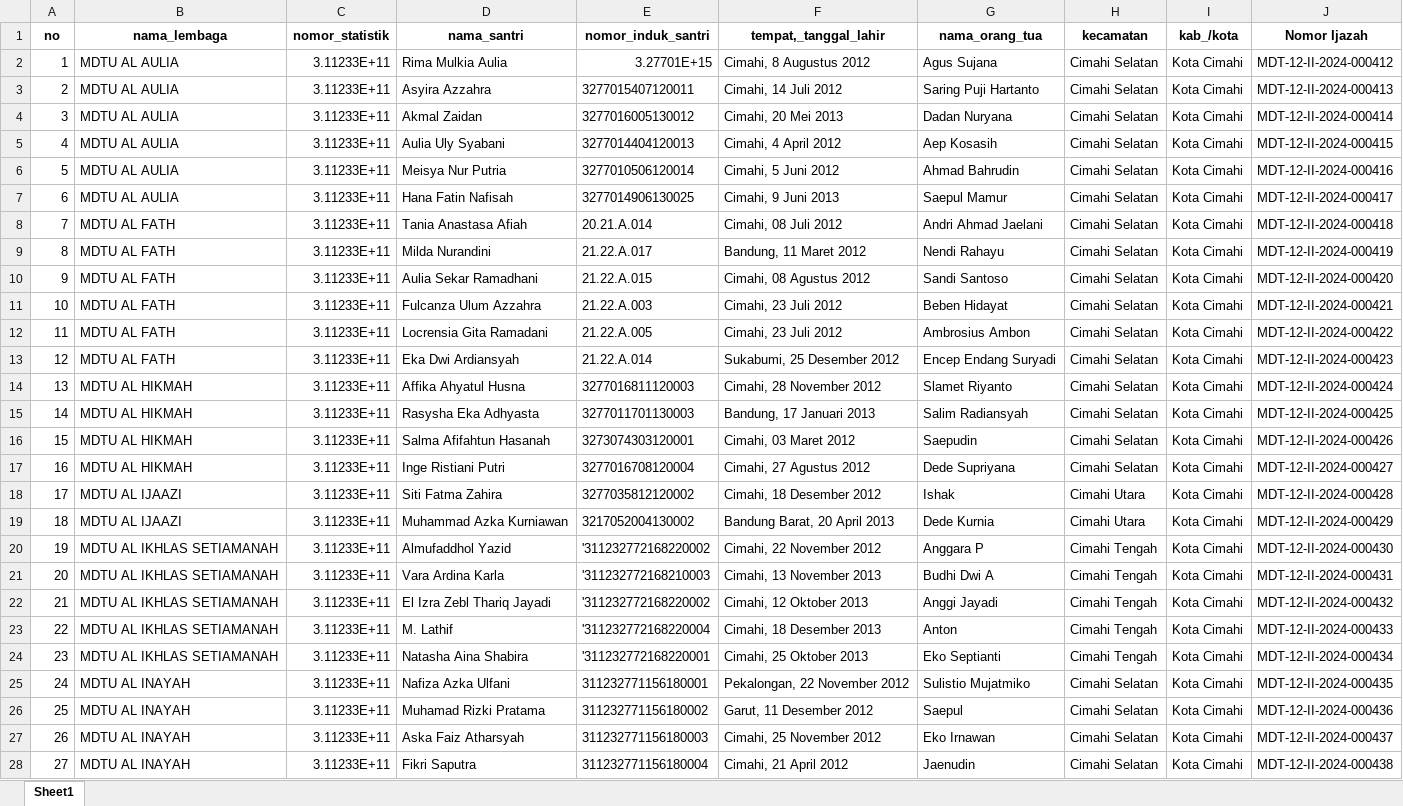
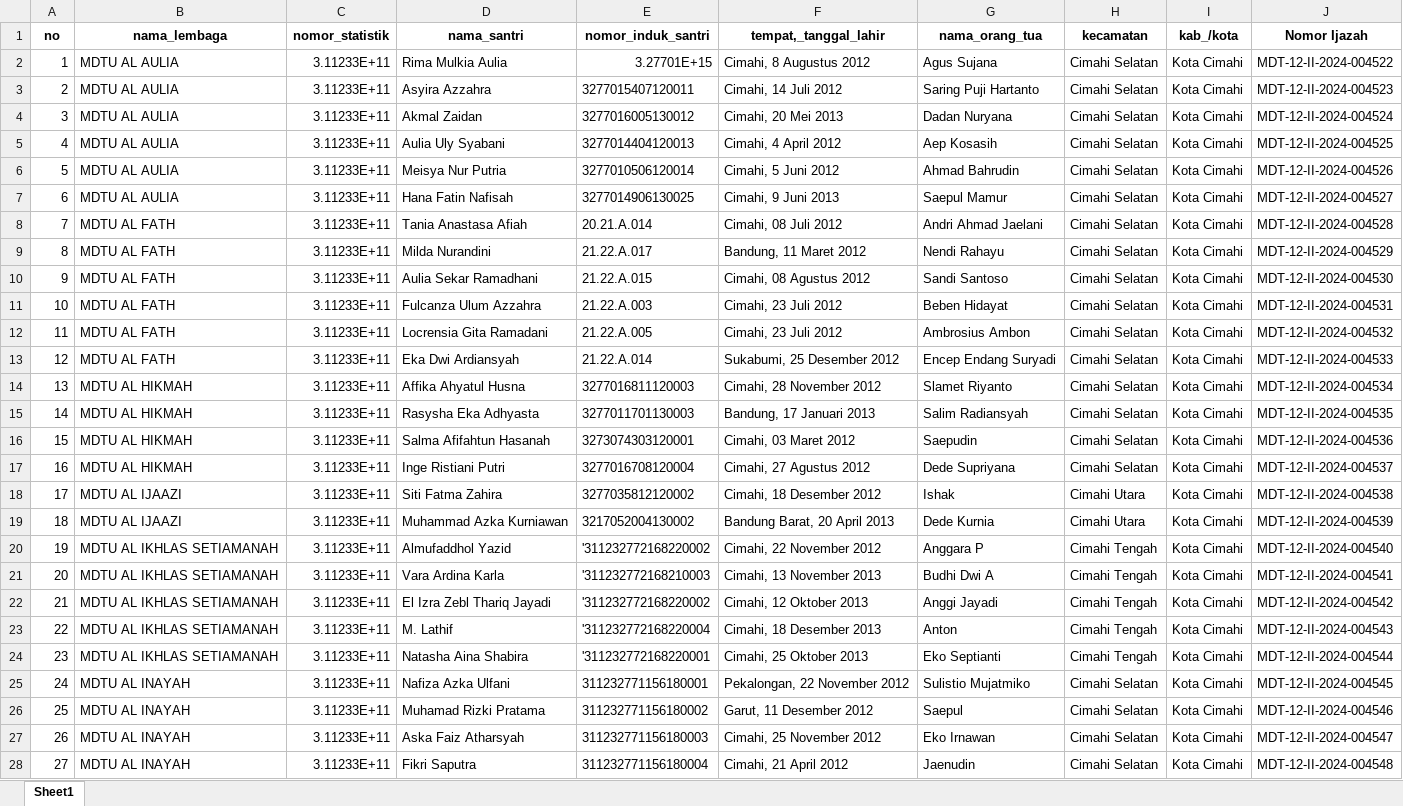
Before and after one commit to SYNTAXIOUNS/SINDI_NEW, an Excel workbook: hasil_excel/HASIL_MDT001_2024_Wustha.xlsx, sheet Sheet1, drawn as a sheet; only a part is shown; values as stored, in another font and other column widths than the file's, no borders; the diff covers the shown part only; the diff names each change by its address in the sheet, - before the commit and + after, or states it on an @@ line.

```diff
--- a/hasil_excel/HASIL_MDT001_2024_Wustha.xlsx (sheet Sheet1)
+++ b/hasil_excel/HASIL_MDT001_2024_Wustha.xlsx (sheet Sheet1)
-J2 (Nomor Ijazah): MDT-12-II-2024-000412
+J2 (Nomor Ijazah): MDT-12-II-2024-004522
-J3 (Nomor Ijazah): MDT-12-II-2024-000413
+J3 (Nomor Ijazah): MDT-12-II-2024-004523
-J4 (Nomor Ijazah): MDT-12-II-2024-000414
+J4 (Nomor Ijazah): MDT-12-II-2024-004524
-J5 (Nomor Ijazah): MDT-12-II-2024-000415
+J5 (Nomor Ijazah): MDT-12-II-2024-004525
-J6 (Nomor Ijazah): MDT-12-II-2024-000416
+J6 (Nomor Ijazah): MDT-12-II-2024-004526
-J7 (Nomor Ijazah): MDT-12-II-2024-000417
+J7 (Nomor Ijazah): MDT-12-II-2024-004527
-J8 (Nomor Ijazah): MDT-12-II-2024-000418
+J8 (Nomor Ijazah): MDT-12-II-2024-004528
-J9 (Nomor Ijazah): MDT-12-II-2024-000419
+J9 (Nomor Ijazah): MDT-12-II-2024-004529
-J10 (Nomor Ijazah): MDT-12-II-2024-000420
+J10 (Nomor Ijazah): MDT-12-II-2024-004530
-J11 (Nomor Ijazah): MDT-12-II-2024-000421
+J11 (Nomor Ijazah): MDT-12-II-2024-004531
-J12 (Nomor Ijazah): MDT-12-II-2024-000422
+J12 (Nomor Ijazah): MDT-12-II-2024-004532
-J13 (Nomor Ijazah): MDT-12-II-2024-000423
+J13 (Nomor Ijazah): MDT-12-II-2024-004533
-J14 (Nomor Ijazah): MDT-12-II-2024-000424
+J14 (Nomor Ijazah): MDT-12-II-2024-004534
-J15 (Nomor Ijazah): MDT-12-II-2024-000425
+J15 (Nomor Ijazah): MDT-12-II-2024-004535
-J16 (Nomor Ijazah): MDT-12-II-2024-000426
+J16 (Nomor Ijazah): MDT-12-II-2024-004536
-J17 (Nomor Ijazah): MDT-12-II-2024-000427
+J17 (Nomor Ijazah): MDT-12-II-2024-004537
-J18 (Nomor Ijazah): MDT-12-II-2024-000428
+J18 (Nomor Ijazah): MDT-12-II-2024-004538
-J19 (Nomor Ijazah): MDT-12-II-2024-000429
+J19 (Nomor Ijazah): MDT-12-II-2024-004539
-J20 (Nomor Ijazah): MDT-12-II-2024-000430
+J20 (Nomor Ijazah): MDT-12-II-2024-004540
-J21 (Nomor Ijazah): MDT-12-II-2024-000431
+J21 (Nomor Ijazah): MDT-12-II-2024-004541
-J22 (Nomor Ijazah): MDT-12-II-2024-000432
+J22 (Nomor Ijazah): MDT-12-II-2024-004542
-J23 (Nomor Ijazah): MDT-12-II-2024-000433
+J23 (Nomor Ijazah): MDT-12-II-2024-004543
-J24 (Nomor Ijazah): MDT-12-II-2024-000434
+J24 (Nomor Ijazah): MDT-12-II-2024-004544
-J25 (Nomor Ijazah): MDT-12-II-2024-000435
+J25 (Nomor Ijazah): MDT-12-II-2024-004545
-J26 (Nomor Ijazah): MDT-12-II-2024-000436
+J26 (Nomor Ijazah): MDT-12-II-2024-004546
-J27 (Nomor Ijazah): MDT-12-II-2024-000437
+J27 (Nomor Ijazah): MDT-12-II-2024-004547
-J28 (Nomor Ijazah): MDT-12-II-2024-000438
+J28 (Nomor Ijazah): MDT-12-II-2024-004548
```
Also changed, not shown: 384 edited cells elsewhere in this sheet, 7 other files.
